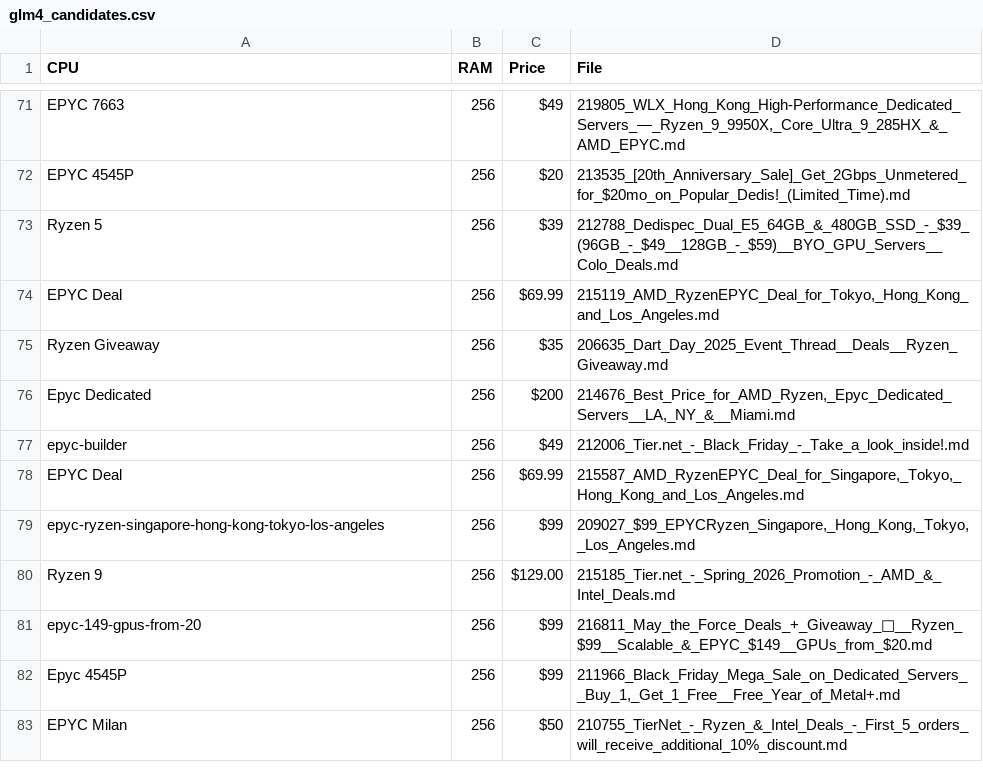
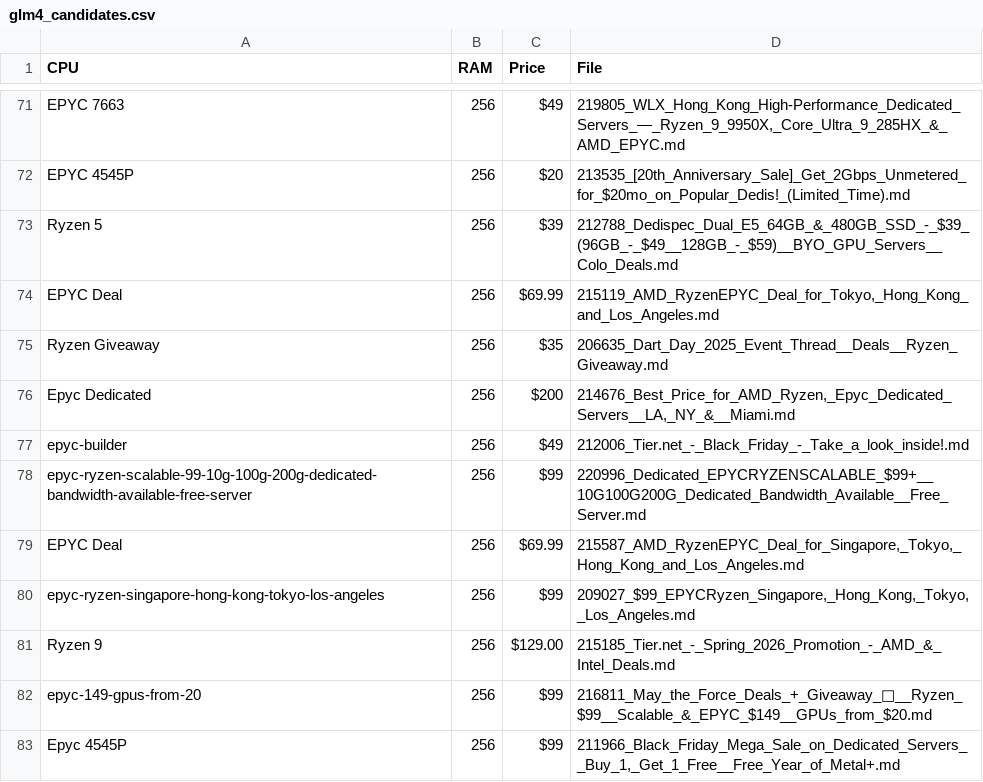
Before and after one commit to bojak83318/server-signal-archive, a CSV file: glm4_candidates.csv, drawn as a sheet; only a part is shown, gaps mark what is left out; the shorter side is filled out with more unchanged rows; the diff names each change by its address in the sheet, - before the commit and + after, or states it on an @@ line.

```diff
--- a/glm4_candidates.csv
+++ b/glm4_candidates.csv
+row 78: epyc-ryzen-scalable-99-10g-100g-200g-dedicated-bandwidth-available-free-server | 256 | $99 | 220996_Dedicated_EPYCRYZENSCALABLE_$99+__10G100G200G_Dedicated_Bandwidth_Available__Free_Server.md
```
Also changed, not shown: 2 other files.
